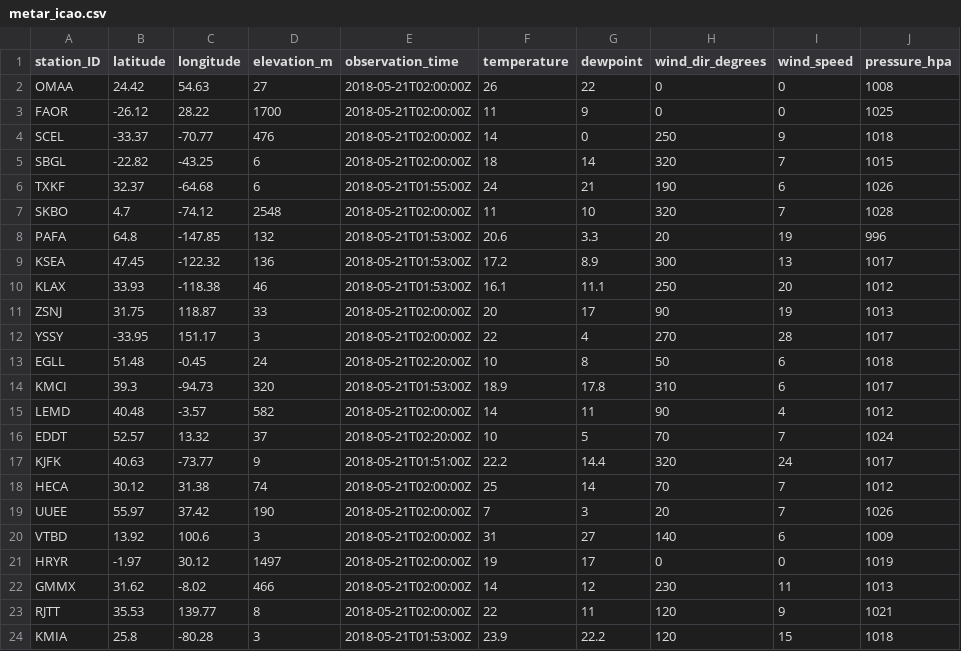
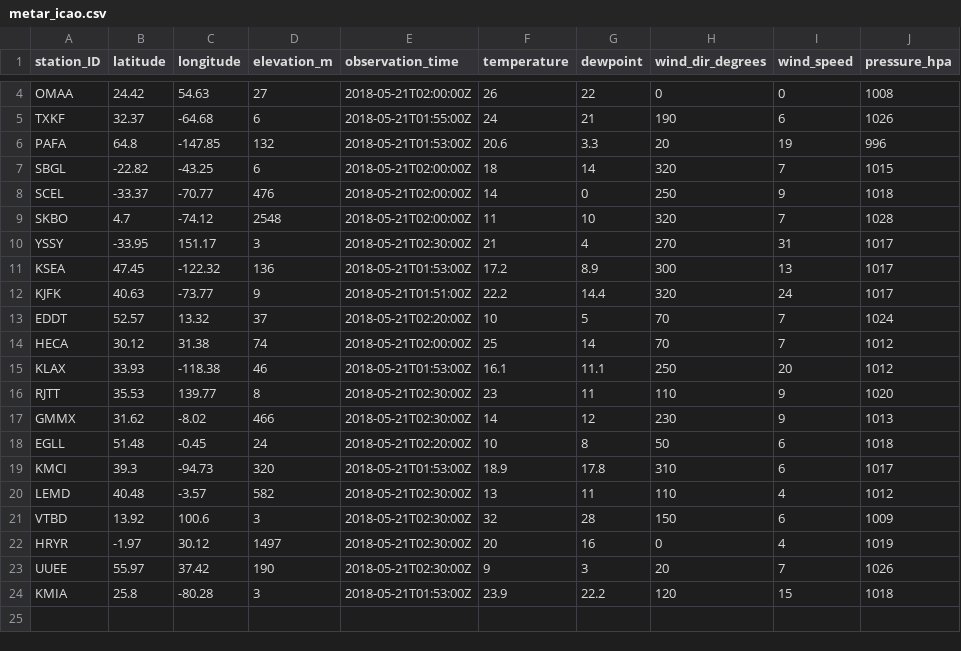
Before and after one commit to geos4s/realtimegis, a CSV file: sgroup04/metar_icao.csv, drawn as a sheet; only a part is shown, gaps mark what is left out; removed rows and columns are numbered as before the commit, all else as after; the diff names each change by its address in the sheet, - before the commit and + after, or states it on an @@ line.

Commit message:
Add sgroup04/metar_icao.csv

```diff
--- a/sgroup04/metar_icao.csv
+++ b/sgroup04/metar_icao.csv
@@ row 6 moved to row 5: TXKF @@
@@ row 8 moved to row 6: PAFA @@
@@ row 5 moved to row 7: SBGL @@
+row 10: YSSY | -33.95 | 151.17 | 3 | 2018-05-21T02:30:00Z | 21 | 4 | 270 | 31 | 1017
@@ row 17 moved to row 12: KJFK @@
@@ row 16 moved to row 13: EDDT @@
@@ row 18 moved to row 14: HECA @@
@@ row 11 moved to row 2: ZSNJ @@
-row 12: YSSY | -33.95 | 151.17 | 3 | 2018-05-21T02:00:00Z | 22 | 4 | 270 | 28 | 1017
+row 16: RJTT | 35.53 | 139.77 | 8 | 2018-05-21T02:30:00Z | 23 | 11 | 110 | 9 | 1020
+row 17: GMMX | 31.62 | -8.02 | 466 | 2018-05-21T02:30:00Z | 14 | 12 | 230 | 9 | 1013
-E20 (observation_time): 2018-05-21T02:00:00Z
+E20 (observation_time): 2018-05-21T02:30:00Z
-F20 (temperature): 14
+F20 (temperature): 13
-H20 (wind_dir_degrees): 90
+H20 (wind_dir_degrees): 110
-row 19: UUEE | 55.97 | 37.42 | 190 | 2018-05-21T02:00:00Z | 7 | 3 | 20 | 7 | 1026
-E21:E22 (observation_time): 2018-05-21T02:00:00Z
+E21:E22 (observation_time): 2018-05-21T02:30:00Z
-F21 (temperature): 31
+F21 (temperature): 32
-G21 (dewpoint): 27
+G21 (dewpoint): 28
-H21 (wind_dir_degrees): 140
+H21 (wind_dir_degrees): 150
-F22 (temperature): 19
+F22 (temperature): 20
-G22 (dewpoint): 17
+G22 (dewpoint): 16
-I22 (wind_speed): 0
+I22 (wind_speed): 4
-row 22: GMMX | 31.62 | -8.02 | 466 | 2018-05-21T02:00:00Z | 14 | 12 | 230 | 11 | 1013
-row 23: RJTT | 35.53 | 139.77 | 8 | 2018-05-21T02:00:00Z | 22 | 11 | 120 | 9 | 1021
+row 23: UUEE | 55.97 | 37.42 | 190 | 2018-05-21T02:30:00Z | 9 | 3 | 20 | 7 | 1026
```
